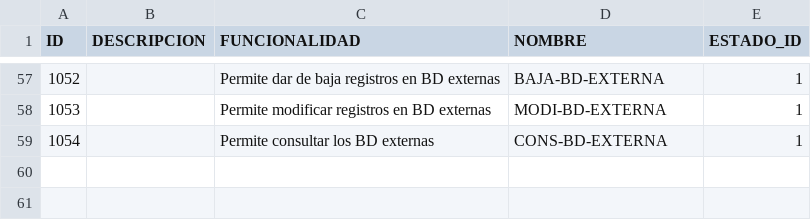
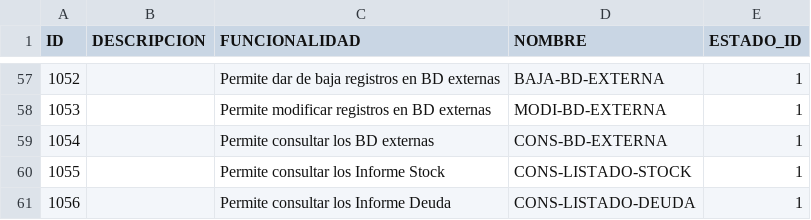
Before and after one commit to fcataniae/seminario, a CSV file: backend-application/backend/src/main/resources/db/csv/permisos.csv, drawn as a sheet; only a part is shown, gaps mark what is left out.

```diff
--- a/backend-application/backend/src/main/resources/db/csv/permisos.csv
+++ b/backend-application/backend/src/main/resources/db/csv/permisos.csv
@@ -59 +59,3 @@ ID,DESCRIPCION,FUNCIONALIDAD,NOMBRE,ESTADO_ID
 1054, ,Permite consultar los BD externas,CONS-BD-EXTERNA,1
+1055, ,Permite consultar los Informe Stock,CONS-LISTADO-STOCK,1
+1056, ,Permite consultar los Informe Deuda,CONS-LISTADO-DEUDA,1
```
Also changed, not shown: backend-application/backend/src/main/resources/db/csv/rol_permisos.csv, 1 other file.
